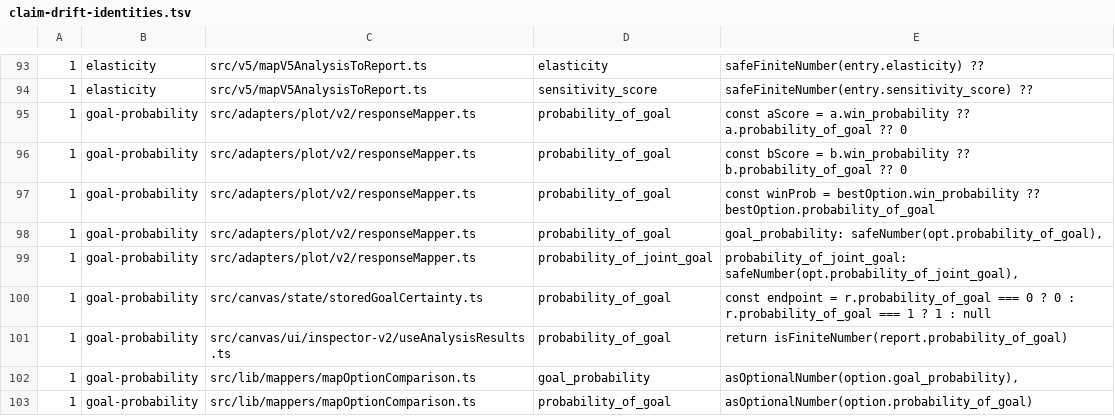
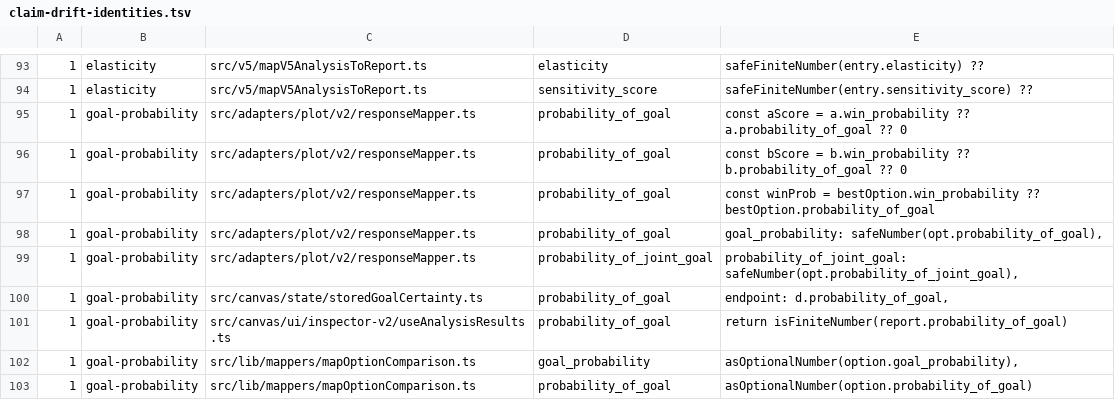
Before and after one commit to Talchain/DecisionGuideAI, a TSV file: tools/ci-guards/claim-drift-identities.tsv, drawn as a sheet; only a part is shown, gaps mark what is left out.

```diff
--- a/tools/ci-guards/claim-drift-identities.tsv
+++ b/tools/ci-guards/claim-drift-identities.tsv
@@ -99,3 +99,3 @@
 1	goal-probability	src/adapters/plot/v2/responseMapper.ts	probability_of_joint_goal	probability_of_joint_goal: safeNumber(opt.probability_of_joint_goal),
-1	goal-probability	src/canvas/state/storedGoalCertainty.ts	probability_of_goal	const endpoint = r.probability_of_goal === 0 ? 0 : r.probability_of_goal === 1 ? 1 : null
+1	goal-probability	src/canvas/state/storedGoalCertainty.ts	probability_of_goal	endpoint: d.probability_of_goal,
 1	goal-probability	src/canvas/ui/inspector-v2/useAnalysisResults.ts	probability_of_goal	return isFiniteNumber(report.probability_of_goal)
```
Also changed, not shown: 2 other files.
